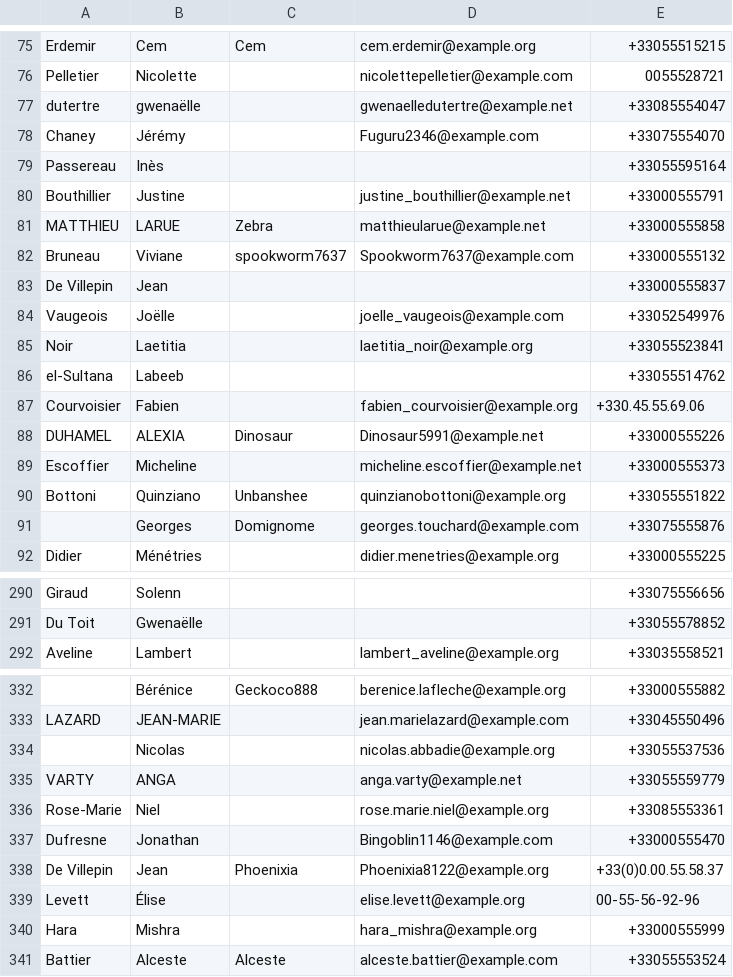
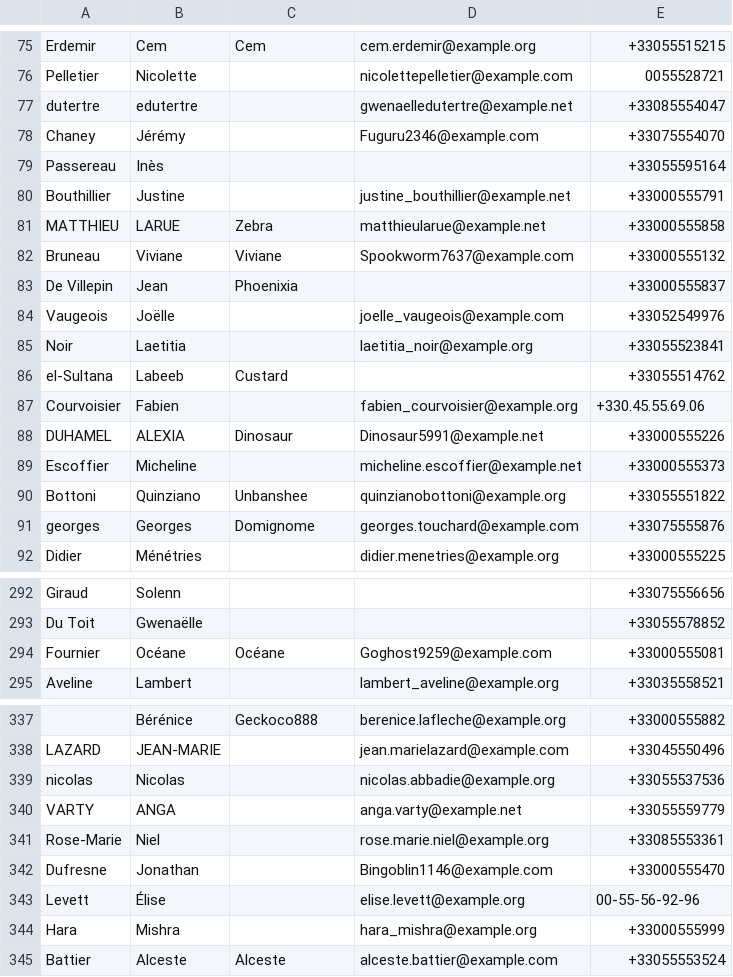
Before and after one commit to kcasagrande/volunteers, a CSV file: src/main/resources/output.csv, drawn as a sheet; only a part is shown, gaps mark what is left out; the diff covers the shown part only.

```diff
--- a/src/main/resources/output.csv
+++ b/src/main/resources/output.csv
@@ -76,3 +76,3 @@
 "Pelletier";"Nicolette";"";"nicolettepelletier@example.com";"0055528721"
-"dutertre";"gwenaëlle";"";"gwenaelledutertre@example.net";"+33085554047"
+"dutertre";"edutertre";"";"gwenaelledutertre@example.net";"+33085554047"
 "Chaney";"Jérémy";"";"Fuguru2346@example.com";"+33075554070"
@@ -81,7 +81,7 @@
 "MATTHIEU";"LARUE";"Zebra";"matthieularue@example.net";"+33000555858"
-"Bruneau";"Viviane";"spookworm7637";"Spookworm7637@example.com";"+33000555132"
-"De Villepin";"Jean";"";"";"+33000555837"
+"Bruneau";"Viviane";"Viviane";"Spookworm7637@example.com";"+33000555132"
+"De Villepin";"Jean";"Phoenixia";"";"+33000555837"
 "Vaugeois";"Joëlle";"";"joelle_vaugeois@example.com";"+33052549976"
 "Noir";"Laetitia";"";"laetitia_noir@example.org";"+33055523841"
-"el-Sultana";"Labeeb";"";"";"+33055514762"
+"el-Sultana";"Labeeb";"Custard";"";"+33055514762"
 "Courvoisier";"Fabien";"";"fabien_courvoisier@example.org";"+330.45.55.69.06"
@@ -90,3 +90,3 @@
 "Bottoni";"Quinziano";"Unbanshee";"quinzianobottoni@example.org";"+33055551822"
-"";"Georges";"Domignome";"georges.touchard@example.com";"+33075555876"
+"georges";"Georges";"Domignome";"georges.touchard@example.com";"+33075555876"
 "Didier";"Ménétries";"";"didier.menetries@example.org";"+33000555225"
@@ -291,2 +293,3 @@
 "Du Toit";"Gwenaëlle";"";"";"+33055578852"
+"Fournier";"Océane";"Océane";"Goghost9259@example.com";"+33000555081"
 "Aveline";"Lambert";"";"lambert_aveline@example.org";"+33035558521"
@@ -333,3 +338,3 @@
 "LAZARD";"JEAN-MARIE";"";"jean.marielazard@example.com";"+33045550496"
-"";"Nicolas";"";"nicolas.abbadie@example.org";"+33055537536"
+"nicolas";"Nicolas";"";"nicolas.abbadie@example.org";"+33055537536"
 "VARTY";"ANGA";"";"anga.varty@example.net";"+33055559779"
@@ -337,3 +342,2 @@
 "Dufresne";"Jonathan";"";"Bingoblin1146@example.com";"+33000555470"
-"De Villepin";"Jean";"Phoenixia";"Phoenixia8122@example.org";"+33(0)0.00.55.58.37"
 "Levett";"Élise";"";"elise.levett@example.org";"00-55-56-92-96"
```
Also changed, not shown: 9 added rows, 5 removed rows and 28 edited cells elsewhere in this file, 2 other files.
